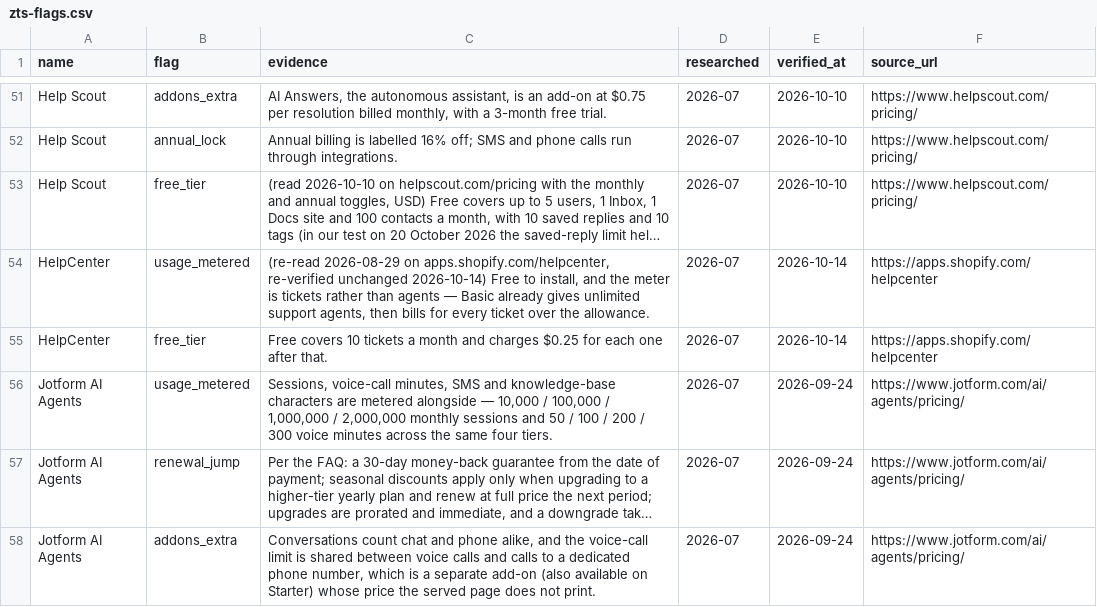
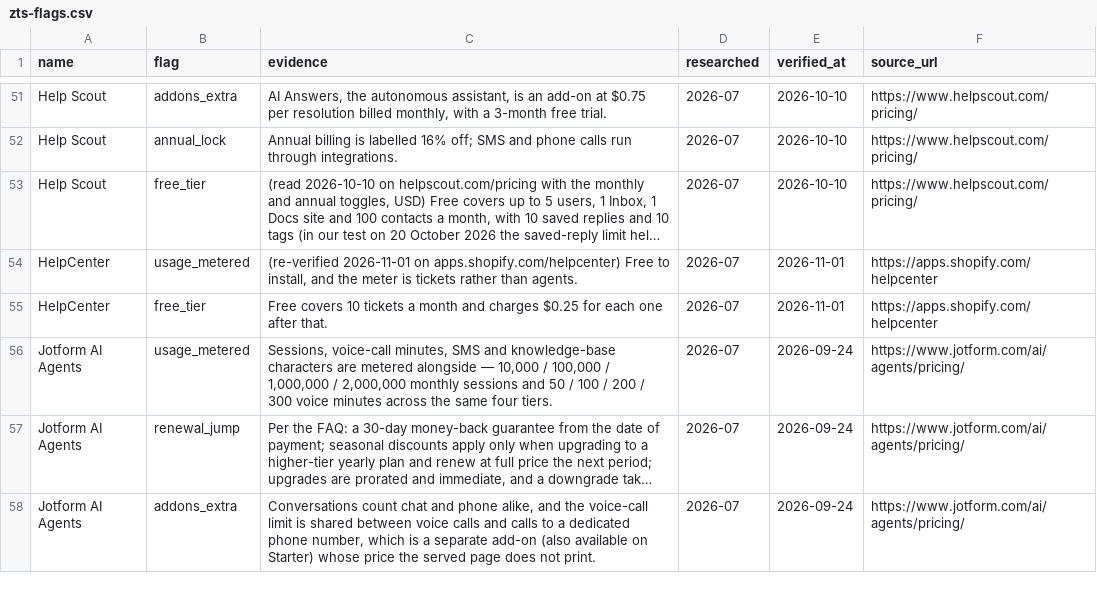
Before and after one commit to NewBegin-gif/zerotouchsupport, a CSV file: data/zts-flags.csv, drawn as a sheet; only a part is shown, gaps mark what is left out; long unchanged cells end in …; the diff names each change by its address in the sheet, - before the commit and + after, or states it on an @@ line.

```diff
--- a/data/zts-flags.csv
+++ b/data/zts-flags.csv
-C54 (evidence): (re-read 2026-08-29 on apps.shopify.com/helpcenter, re-verified unchanged 2026-10-14) Free to install, and the meter is tickets rather than agents — Basic already gives unlimited support agents, then bills for every ticket over the allowance.
+C54 (evidence): (re-verified 2026-11-01 on apps.shopify.com/helpcenter) Free to install, and the meter is tickets rather than agents.
-E54:E55 (verified_at): 2026-10-14
+E54:E55 (verified_at): 2026-11-01
```
Also changed, not shown: data/zts-tools.csv, 14 other files.
